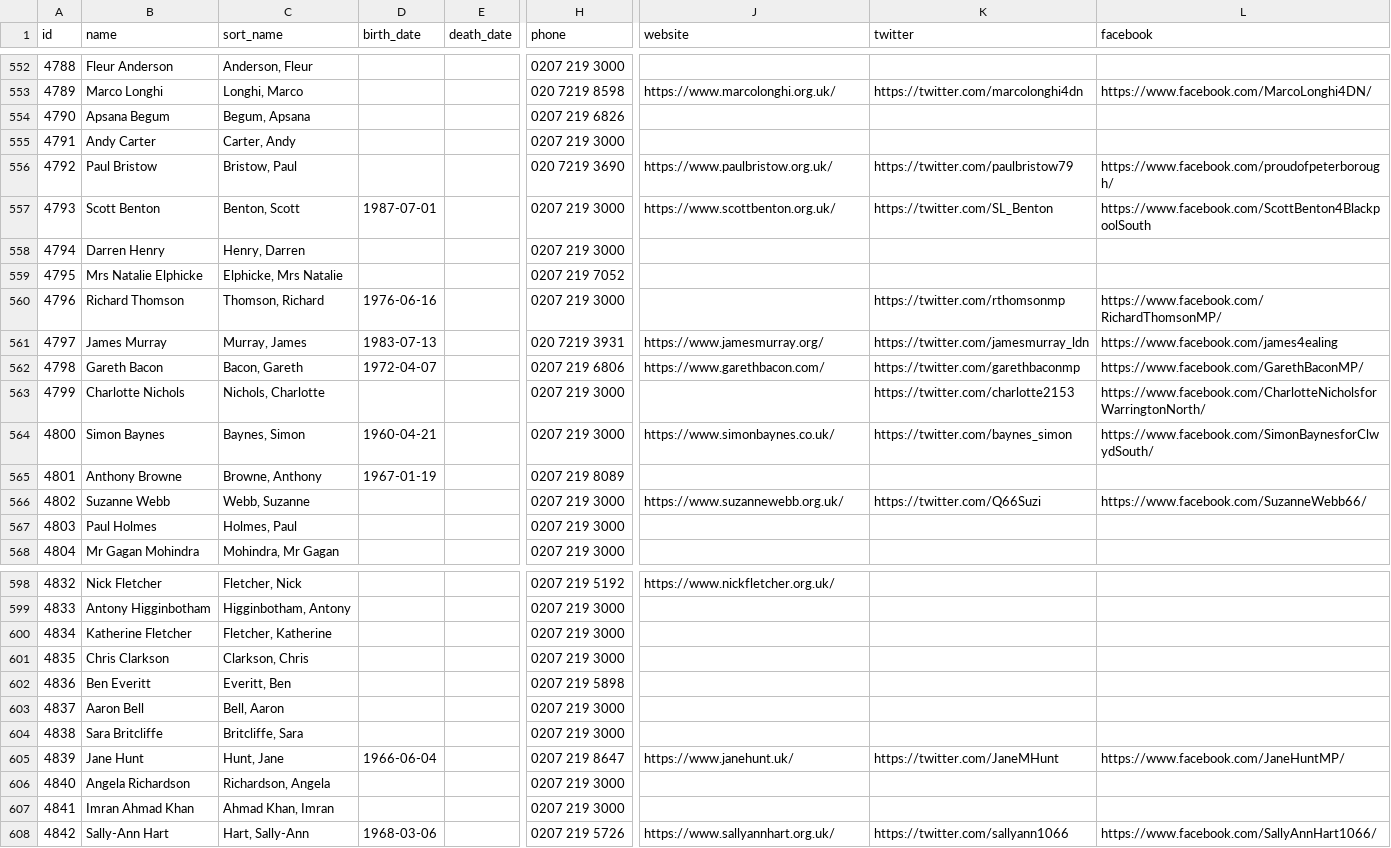
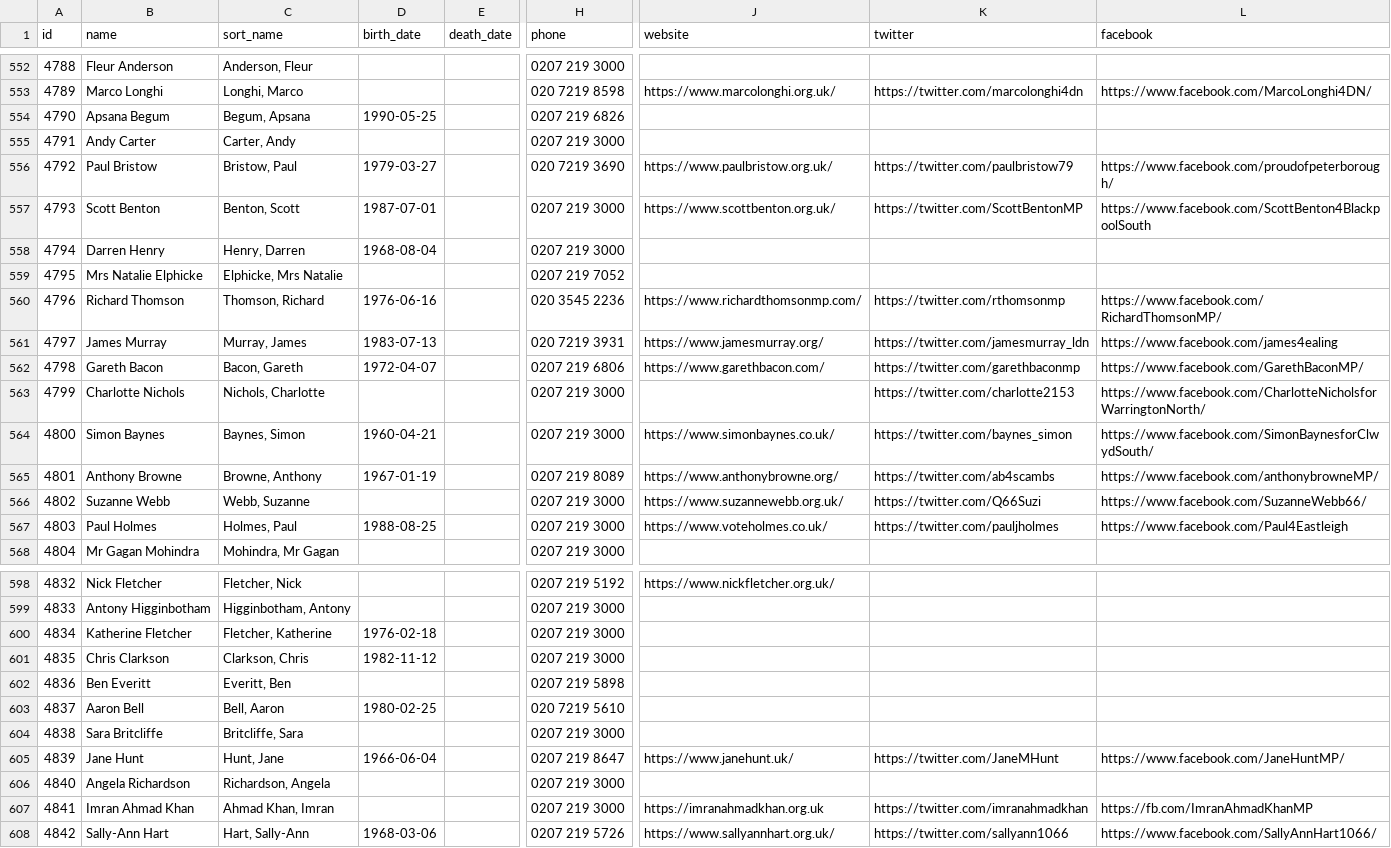
Before and after one commit to loudspeek/representa, a CSV file: data/UK/Commons/sources/morph/parliament.csv, drawn as a sheet; only a part is shown, gaps mark what is left out; the diff covers the shown part only; the diff names each change by its address in the sheet, - before the commit and + after, or states it on an @@ line.

```diff
--- a/data/UK/Commons/sources/morph/parliament.csv
+++ b/data/UK/Commons/sources/morph/parliament.csv
-D554 (birth_date): (empty)
+D554 (birth_date): 1990-05-25
-D556 (birth_date): (empty)
+D556 (birth_date): 1979-03-27
-K557 (twitter): https://twitter.com/SL_Benton
+K557 (twitter): https://twitter.com/ScottBentonMP
-D558 (birth_date): (empty)
+D558 (birth_date): 1968-08-04
-H560 (phone): 0207 219 3000
+H560 (phone): 020 3545 2236
-J560 (website): (empty)
+J560 (website): https://www.richardthomsonmp.com/
-J565 (website): (empty)
+J565 (website): https://www.anthonybrowne.org/
-K565 (twitter): (empty)
+K565 (twitter): https://twitter.com/ab4scambs
-L565 (facebook): (empty)
+L565 (facebook): https://www.facebook.com/anthonybrowneMP/
-D567 (birth_date): (empty)
+D567 (birth_date): 1988-08-25
-J567 (website): (empty)
+J567 (website): https://www.voteholmes.co.uk/
-K567 (twitter): (empty)
+K567 (twitter): https://twitter.com/pauljholmes
-L567 (facebook): (empty)
+L567 (facebook): https://www.facebook.com/Paul4Eastleigh
-D600 (birth_date): (empty)
+D600 (birth_date): 1976-02-18
-D601 (birth_date): (empty)
+D601 (birth_date): 1982-11-12
-D603 (birth_date): (empty)
+D603 (birth_date): 1980-02-25
-H603 (phone): 0207 219 3000
+H603 (phone): 020 7219 5610
-J607 (website): (empty)
+J607 (website): https://imranahmadkhan.org.uk
-K607 (twitter): (empty)
+K607 (twitter): https://twitter.com/imranahmadkhan
-L607 (facebook): (empty)
+L607 (facebook): https://fb.com/ImranAhmadKhanMP
```
Also changed, not shown: 57 edited cells elsewhere in this file, 17 other files.
